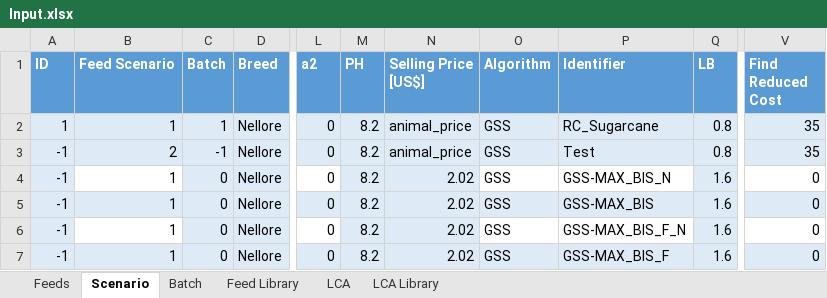
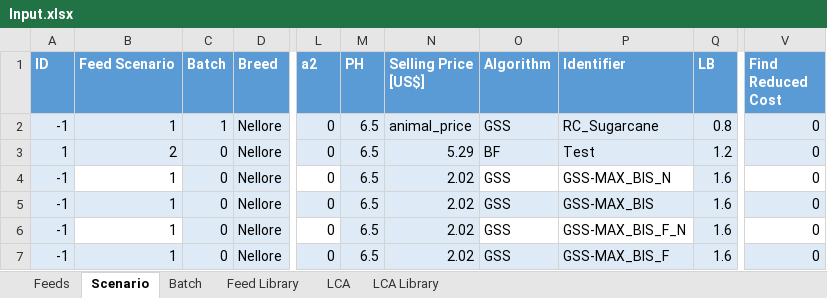
Before and after one commit to BlackNellore/NLPMD_Reduced-cost, an Excel workbook: Input.xlsx, sheet Scenario, drawn as a sheet; only a part is shown, gaps mark what is left out; values as stored, in another font and other column widths than the file's, no borders; charts and pictures and table styles not drawn; the diff names each change by its address in the sheet, - before the commit and + after, or states it on an @@ line.

```diff
--- a/Input.xlsx (sheet Scenario)
+++ b/Input.xlsx (sheet Scenario)
-A2 (ID): 1
+A2 (ID): -1
-M2:M7 (PH): 8.2
+M2:M7 (PH): 6.5
-V2:V3 (Find Reduced Cost): 35
+V2:V3 (Find Reduced Cost): 0
-A3 (ID): -1
+A3 (ID): 1
-C3 (Batch): -1
+C3 (Batch): 0
-N3 (Selling Price [US$]): animal_price
+N3 (Selling Price [US$]): 5.29
-O3 (Algorithm): GSS
+O3 (Algorithm): BF
-Q3 (LB): 0.8
+Q3 (LB): 1.2
```
Also changed, not shown: sheet Feed Library, sheet Feeds, sheet Batch, 5 other files.
